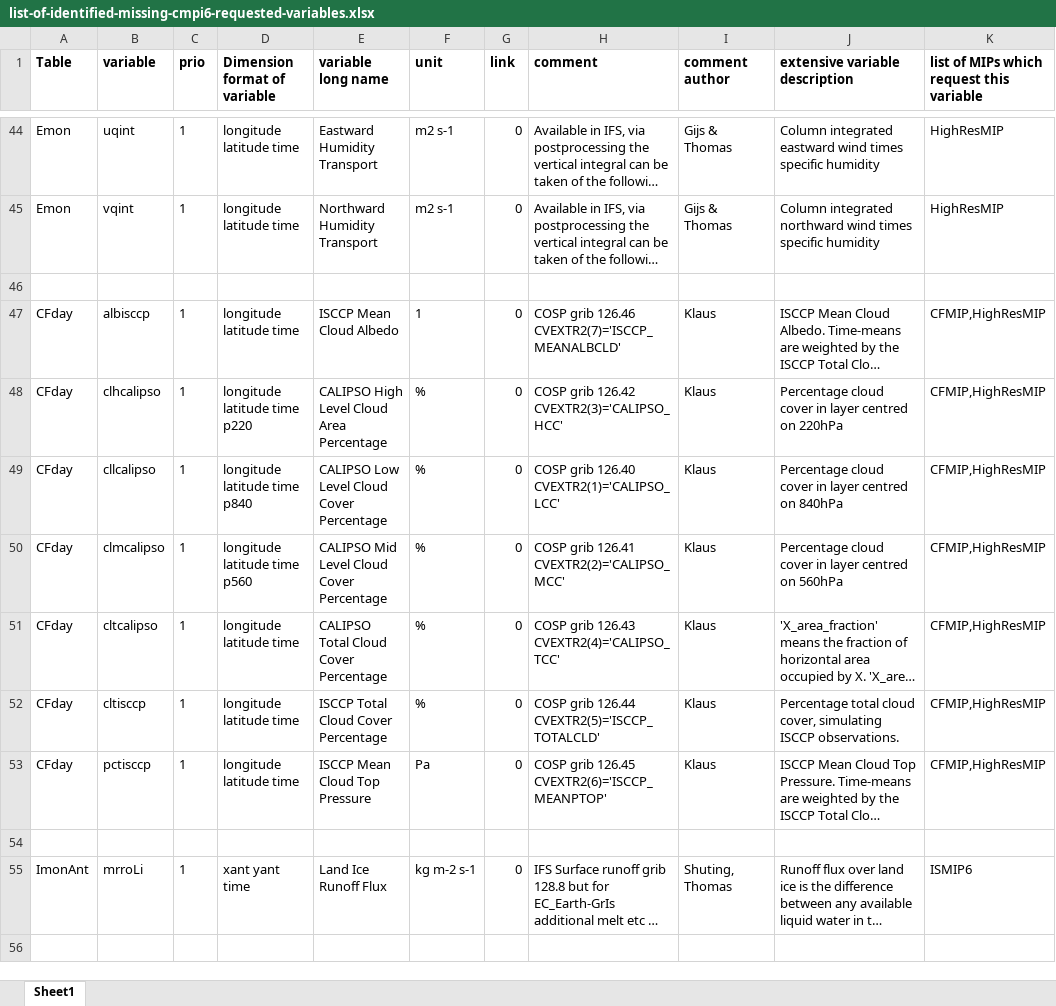
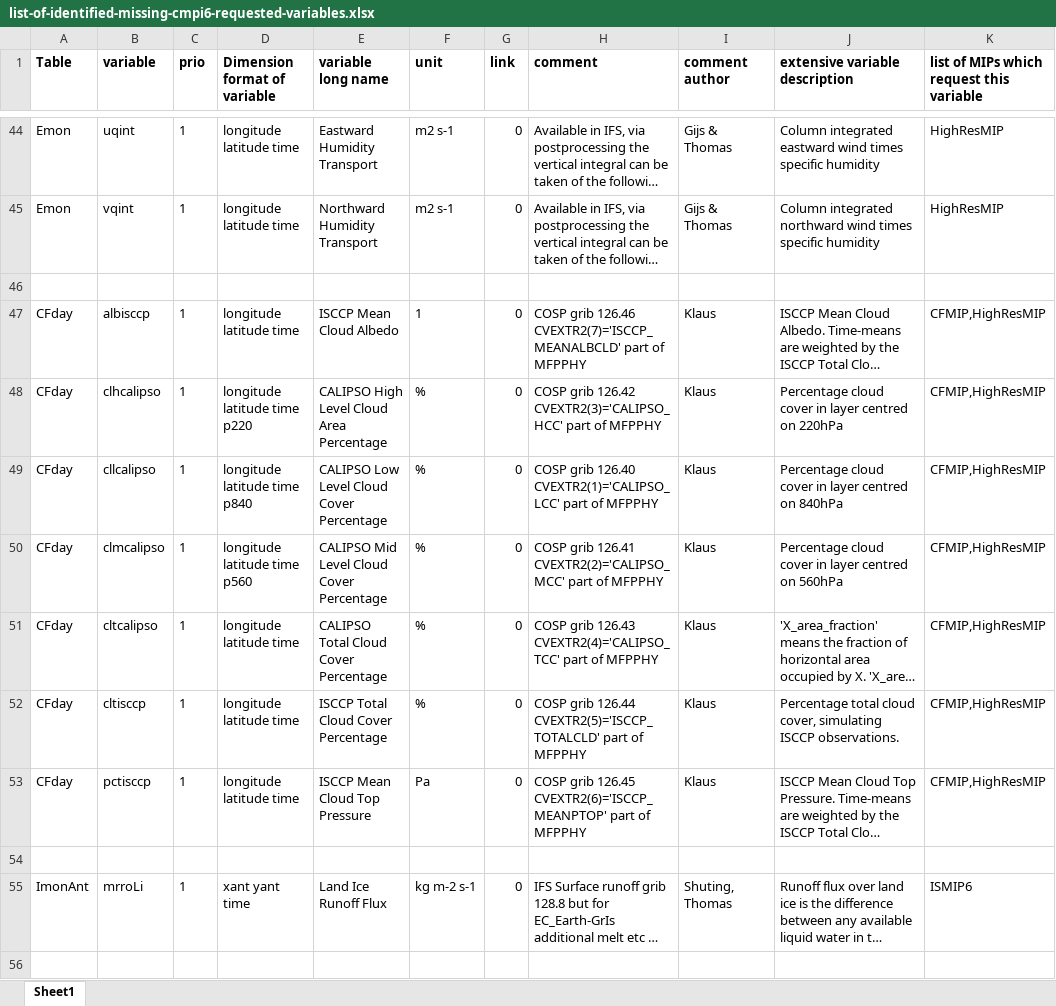
Before and after one commit to EC-Earth/ece2cmor3, an Excel workbook: ece2cmor3/resources/list-of-identified-missing-cmpi6-requested-variables.xlsx, sheet Sheet1, drawn as a sheet; only a part is shown, gaps mark what is left out; long unchanged cells end in …; values as stored, in another font and other column widths than the file's, no borders; the diff covers the shown part only; the diff names each change by its address in the sheet, - before the commit and + after, or states it on an @@ line.

```diff
--- a/ece2cmor3/resources/list-of-identified-missing-cmpi6-requested-variables.xlsx (sheet Sheet1)
+++ b/ece2cmor3/resources/list-of-identified-missing-cmpi6-requested-variables.xlsx (sheet Sheet1)
-H47 (comment): …126.46 CVEXTR2(7)='ISCCP_MEANALBCLD'
+H47 (comment): …126.46 CVEXTR2(7)='ISCCP_MEANALBCLD' part of MFPPHY
-H48 (comment): …126.42 CVEXTR2(3)='CALIPSO_HCC'
+H48 (comment): …126.42 CVEXTR2(3)='CALIPSO_HCC' part of MFPPHY
-H49 (comment): …126.40 CVEXTR2(1)='CALIPSO_LCC'
+H49 (comment): …126.40 CVEXTR2(1)='CALIPSO_LCC' part of MFPPHY
-H50 (comment): …126.41 CVEXTR2(2)='CALIPSO_MCC'
+H50 (comment): …126.41 CVEXTR2(2)='CALIPSO_MCC' part of MFPPHY
-H51 (comment): …126.43 CVEXTR2(4)='CALIPSO_TCC'
+H51 (comment): …126.43 CVEXTR2(4)='CALIPSO_TCC' part of MFPPHY
-H52 (comment): …126.44 CVEXTR2(5)='ISCCP_TOTALCLD'
+H52 (comment): …126.44 CVEXTR2(5)='ISCCP_TOTALCLD' part of MFPPHY
-H53 (comment): …126.45 CVEXTR2(6)='ISCCP_MEANPTOP'
+H53 (comment): …126.45 CVEXTR2(6)='ISCCP_MEANPTOP' part of MFPPHY
```
Also changed, not shown: 33 edited cells elsewhere in this sheet, ece2cmor3/resources/pre-list-of-identified-missing-cmpi6-requested-variables.xlsx, 1 other file.
